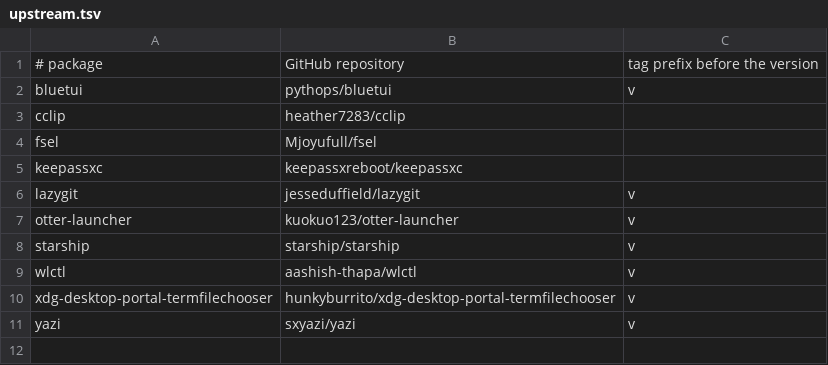
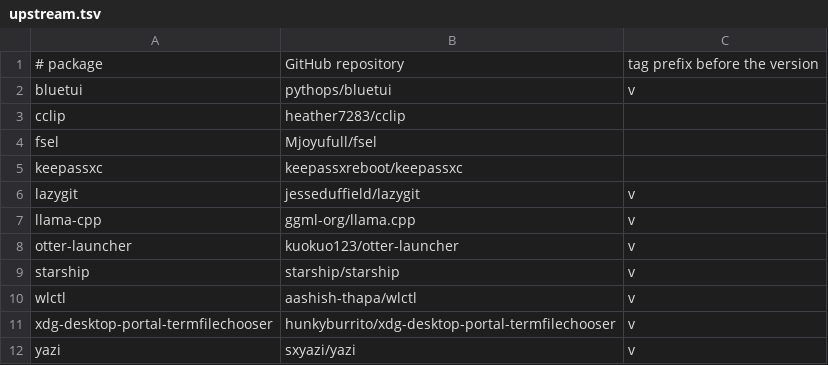
Before and after one commit to seeweedx/rpm-specs, a TSV file: upstream.tsv, drawn as a sheet; the diff names each change by its address in the sheet, - before the commit and + after, or states it on an @@ line.

Commit message:
rpm-specs: add llama-cpp
Fedora builds llama-cpp with only the CPU backend on aarch64, as its
Vulkan backend is switched off for every architecture, which leaves the
Apple GPU on Asahi unused. This builds upstream's releases with Vulkan
and every CPU variant as a loadable backend. Upstream's semantic
versions sort above Fedora's b-prefixed builds, so it replaces Fedora's
package under the same name and sonames.

```diff
--- a/upstream.tsv
+++ b/upstream.tsv
+row 7: llama-cpp | ggml-org/llama.cpp | v
```
Also changed, not shown: 2 other files.
